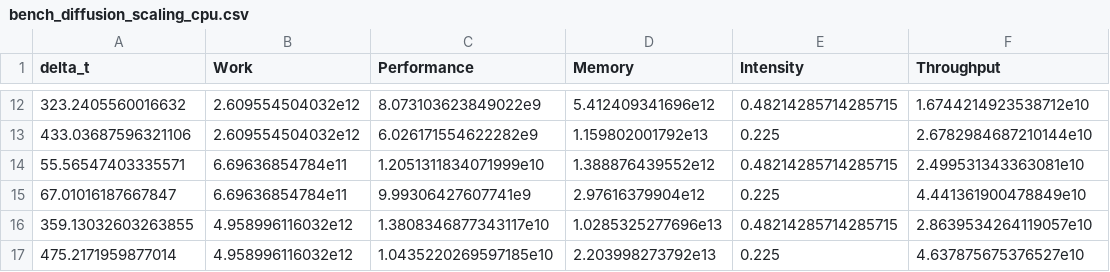
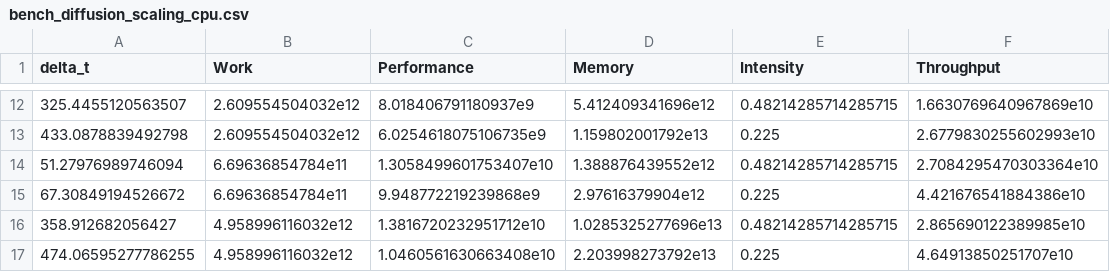
Before and after one commit to ntselepidis/FinalProjectRepo.jl, a CSV file: benchmark-results/bench_diffusion_scaling_cpu.csv, drawn as a sheet; only a part is shown, gaps mark what is left out; the diff covers the shown part only; the diff names each change by its address in the sheet, - before the commit and + after, or states it on an @@ line.

```diff
--- a/benchmark-results/bench_diffusion_scaling_cpu.csv
+++ b/benchmark-results/bench_diffusion_scaling_cpu.csv
-A12 (delta_t): 323.2405560016632
+A12 (delta_t): 325.4455120563507
-C12 (Performance): 8.073103623849022e9
+C12 (Performance): 8.018406791180937e9
-F12 (Throughput): 1.6744214923538712e10
+F12 (Throughput): 1.6630769640967869e10
-A13 (delta_t): 433.03687596321106
+A13 (delta_t): 433.0878839492798
-C13 (Performance): 6.026171554622282e9
+C13 (Performance): 6.0254618075106735e9
-F13 (Throughput): 2.6782984687210144e10
+F13 (Throughput): 2.6779830255602993e10
-A14 (delta_t): 55.56547403335571
+A14 (delta_t): 51.27976989746094
-C14 (Performance): 1.2051311834071999e10
+C14 (Performance): 1.3058499601753407e10
-F14 (Throughput): 2.499531343363081e10
+F14 (Throughput): 2.7084295470303364e10
-A15 (delta_t): 67.01016187667847
+A15 (delta_t): 67.30849194526672
-C15 (Performance): 9.99306427607741e9
+C15 (Performance): 9.948772219239868e9
-F15 (Throughput): 4.441361900478849e10
+F15 (Throughput): 4.421676541884386e10
-A16 (delta_t): 359.13032603263855
+A16 (delta_t): 358.912682056427
-C16 (Performance): 1.3808346877343117e10
+C16 (Performance): 1.3816720232951712e10
-F16 (Throughput): 2.8639534264119057e10
+F16 (Throughput): 2.865690122389985e10
-A17 (delta_t): 475.2171959877014
+A17 (delta_t): 474.06595277786255
-C17 (Performance): 1.0435220269597185e10
+C17 (Performance): 1.0460561630663408e10
-F17 (Throughput): 4.637875675376527e10
+F17 (Throughput): 4.64913850251707e10
```
Also changed, not shown: 30 edited cells elsewhere in this file, benchmark-results/bench_diffusion_scaling_gpu.csv, 7 other files.
